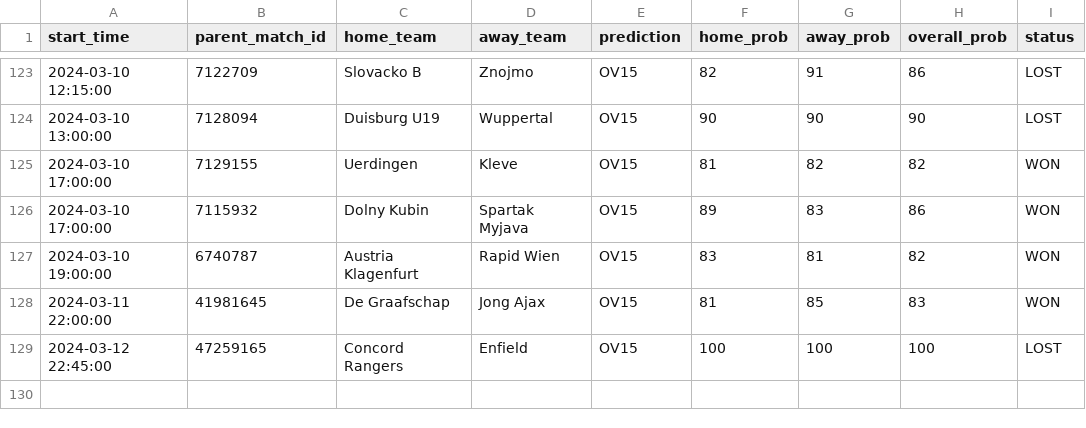
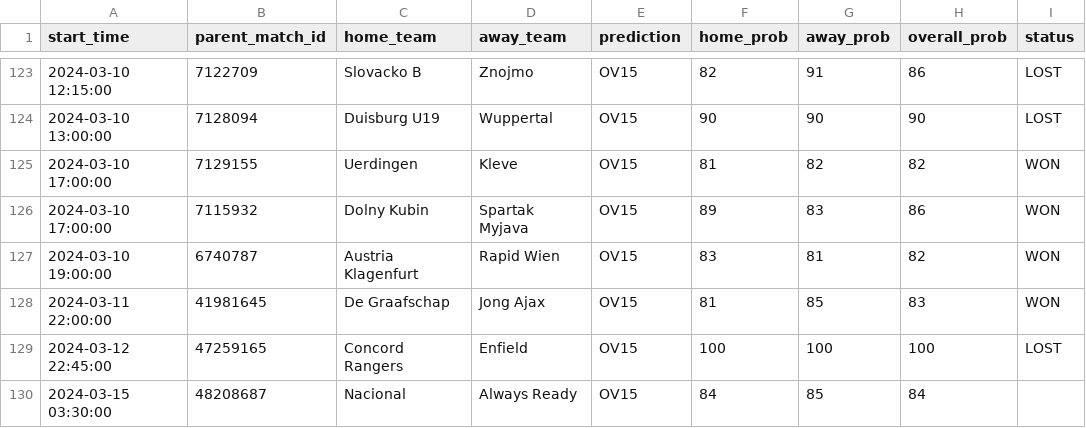
Before and after one commit to dennis-mutethia/soccer-predictions, a CSV file: docs/predictions.csv, drawn as a sheet; only a part is shown, gaps mark what is left out; the diff names each change by its address in the sheet, - before the commit and + after, or states it on an @@ line.

```diff
--- a/docs/predictions.csv
+++ b/docs/predictions.csv
+row 130: 2024-03-15 03:30:00 | 48208687 | Nacional | Always Ready | OV15 | 84 | 85 | 84
```
Also changed, not shown: data/upcoming_matches.csv.
